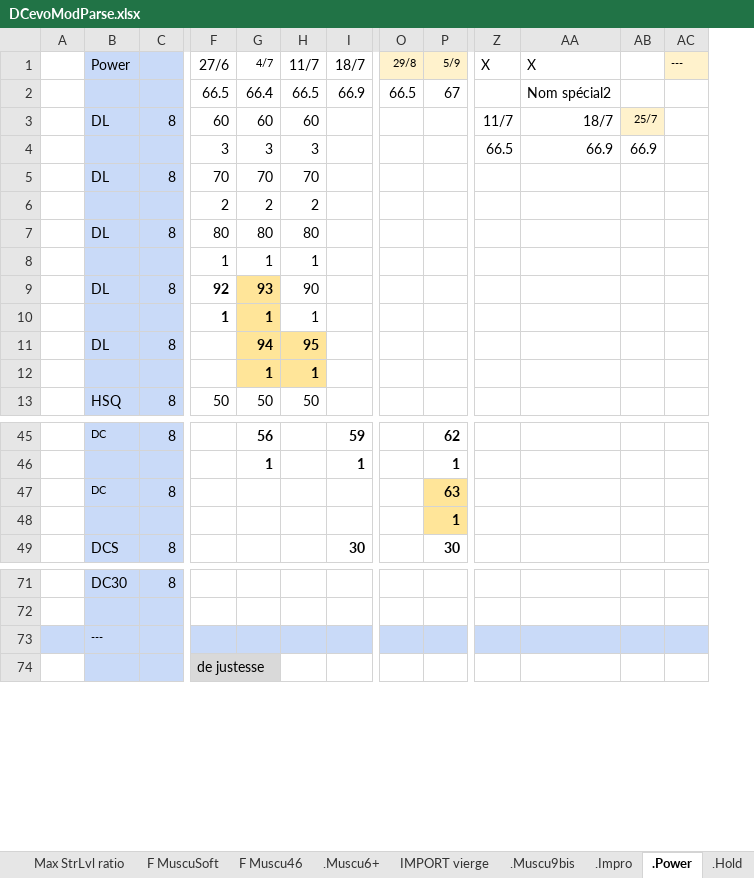
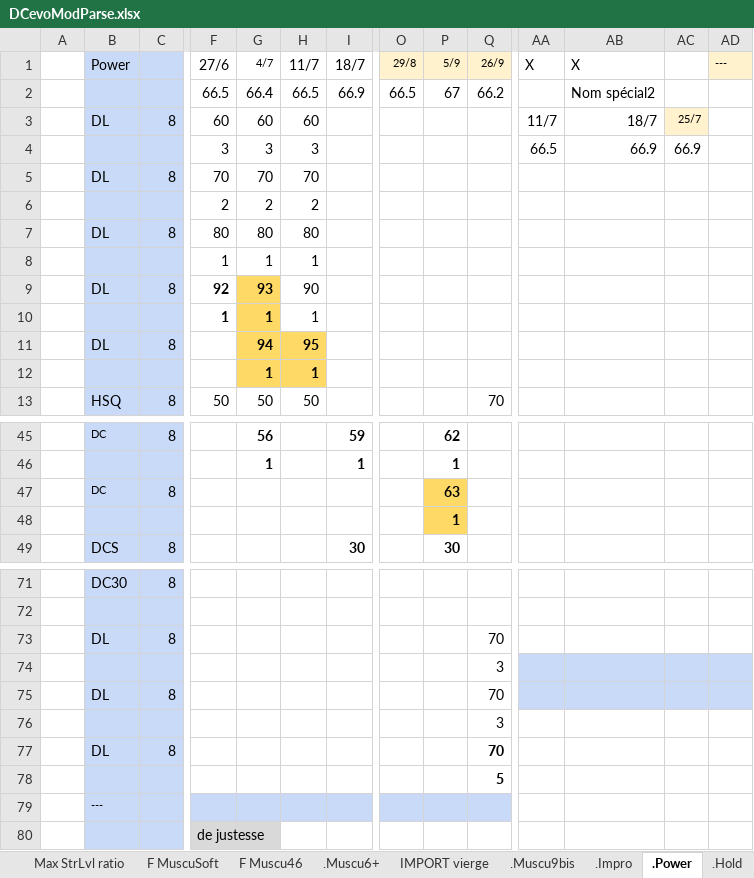
Before and after one commit to GuillBuj/fitlogtimer, an Excel workbook: docs/DCevoModParse.xlsx, sheet .Power, drawn as a sheet; only a part is shown, gaps mark what is left out; values as stored, in another font and other column widths than the file's, no borders; charts and pictures not drawn; addresses are those after the commit; rows hold the shown columns only; the diff names each change by its address in the sheet, - before the commit and + after, or states it on an @@ line.

```diff
--- a/docs/DCevoModParse.xlsx (sheet .Power)
+++ b/docs/DCevoModParse.xlsx (sheet .Power)
+column Q, rows 1-13: 26/9 | 66.2 |  |  |  |  |  |  |  |  |  |  | 70
-G9:G10 fill: #FFE599
+G9:G10 fill: #FFD966
-G11:H12 fill: #FFE599
+G11:H12 fill: #FFD966
-P47:P48 fill: #FFE599
+P47:P48 fill: #FFD966
+row 73:  | DL | 8 |  |  |  |  |  |  | 70
+row 74:  |  |  |  |  |  |  |  |  | 3
+row 75:  | DL | 8 |  |  |  |  |  |  | 70
+row 76:  |  |  |  |  |  |  |  |  | 3
+row 77:  | DL | 8 |  |  |  |  |  |  | 70
+row 78:  |  |  |  |  |  |  |  |  | 5
-A79 fill: #C9DAF8
+A79 fill: none
-AA79:AD79 fill: #C9DAF8
+AA79:AD79 fill: none
```
Also changed, not shown: sheet Calculateur Cible, sheet .Hold, sheet .Inno, sheet .M5, formulas that keep their value, charts or pictures, 3 other files.
